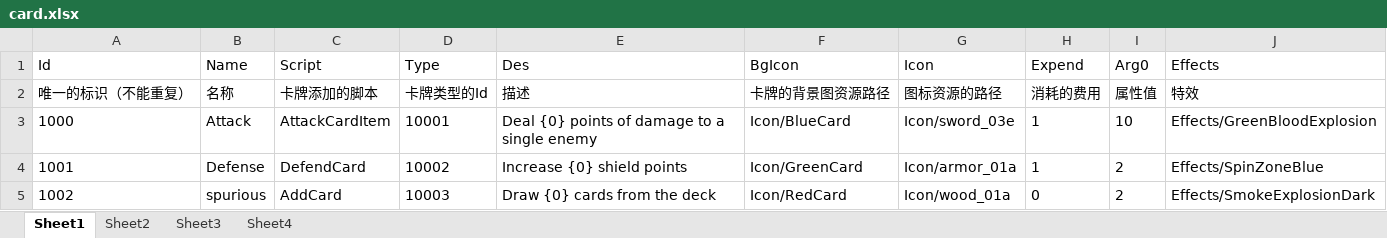
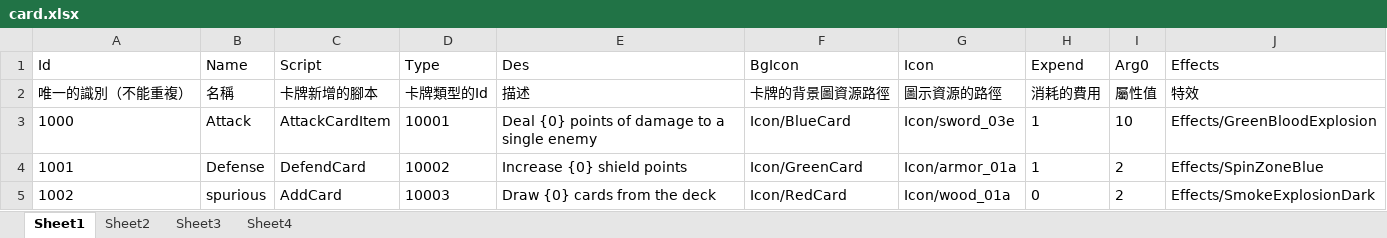
Before and after one commit to ChoiYuTat/FYP, an Excel workbook: ITE4116M/Assets/_Excel/card.xlsx, sheet Sheet1, drawn as a sheet; values as stored, in another font and other column widths than the file's, no borders; removed rows and columns are numbered as before the commit, all else as after; the diff names each change by its address in the sheet, - before the commit and + after, or states it on an @@ line.

```diff
--- a/ITE4116M/Assets/_Excel/card.xlsx (sheet Sheet1)
+++ b/ITE4116M/Assets/_Excel/card.xlsx (sheet Sheet1)
-row 2: 唯一的标识（不能重复） | 名称 | 卡牌添加的脚本 | 卡牌类型的Id | 描述 | 卡牌的背景图资源路径 | 图标资源的路径 | 消耗的费用 | 属性值 | 特效
+row 2: 唯一的識別（不能重複） | 名稱 | 卡牌新增的腳本 | 卡牌類型的Id | 描述 | 卡牌的背景圖資源路徑 | 圖示資源的路徑 | 消耗的費用 | 屬性值 | 特效
```
Also changed, not shown: ITE4116M/Assets/_Excel/cardType.xlsx, ITE4116M/Assets/_Excel/enemy.xlsx, 5 other files.
